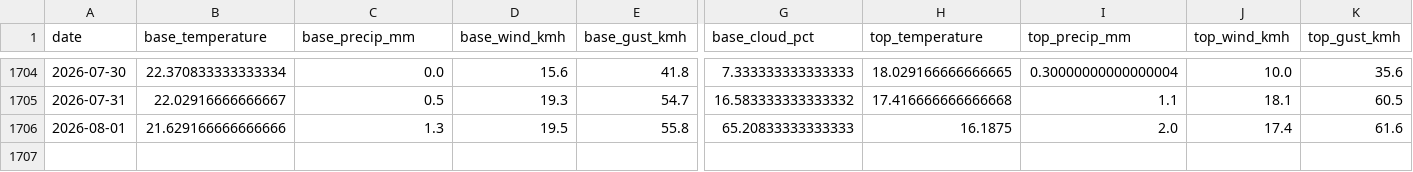
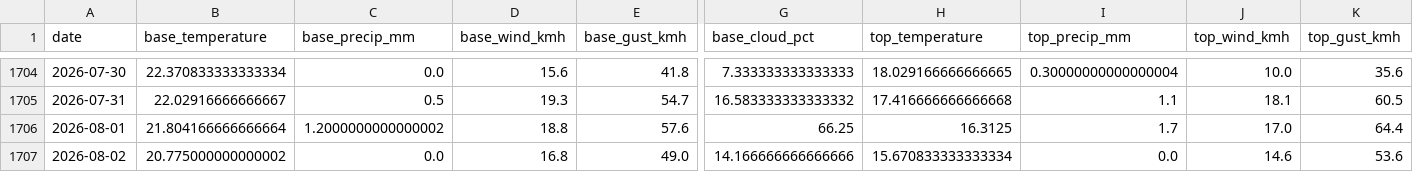
Before and after one commit to CeciliaRodriguez/sierra-nevada-ski-score, a CSV file: data/ski_score_historical.csv, drawn as a sheet; only a part is shown, gaps mark what is left out; rows hold the shown columns only; the diff covers the shown part only; the diff names each change by its address in the sheet, - before the commit and + after, or states it on an @@ line.

```diff
--- a/data/ski_score_historical.csv
+++ b/data/ski_score_historical.csv
-B1706 (base_temperature): 21.629166666666666
+B1706 (base_temperature): 21.804166666666664
-C1706 (base_precip_mm): 1.3
+C1706 (base_precip_mm): 1.2000000000000002
-D1706 (base_wind_kmh): 19.5
+D1706 (base_wind_kmh): 18.8
-E1706 (base_gust_kmh): 55.8
+E1706 (base_gust_kmh): 57.6
-G1706 (base_cloud_pct): 65.20833333333333
+G1706 (base_cloud_pct): 66.25
-H1706 (top_temperature): 16.1875
+H1706 (top_temperature): 16.3125
-I1706 (top_precip_mm): 2.0
+I1706 (top_precip_mm): 1.7
-J1706 (top_wind_kmh): 17.4
+J1706 (top_wind_kmh): 17.0
-K1706 (top_gust_kmh): 61.6
+K1706 (top_gust_kmh): 64.4
+row 1707: 2026-08-02 | 20.775000000000002 | 0.0 | 16.8 | 49.0 | 14.166666666666666 | 15.670833333333334 | 0.0 | 14.6 | 53.6
```
Also changed, not shown: 8 edited cells elsewhere in this file, data/ski_data.csv.
